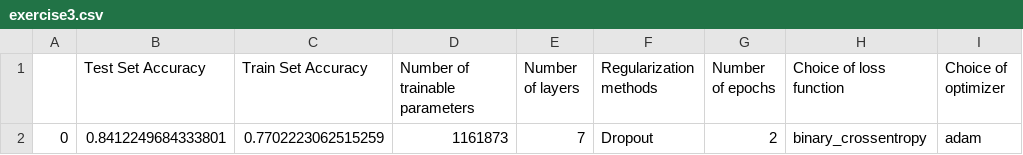
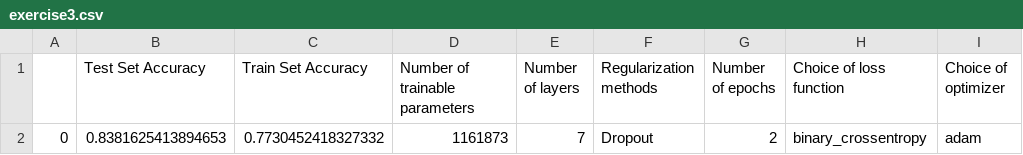
Before and after one commit to EitanBakirov/advanced-ml-dl-course, a CSV file: Assignment II - NLP/exercise3.csv, drawn as a sheet; only a part is shown; the diff names each change by its address in the sheet, - before the commit and + after, or states it on an @@ line.

Commit message:
Final output

```diff
--- a/Assignment II - NLP/exercise3.csv
+++ b/Assignment II - NLP/exercise3.csv
-B2 (Test Set Accuracy): 0.8412249684333801
+B2 (Test Set Accuracy): 0.8381625413894653
-C2 (Train Set Accuracy): 0.7702223062515259
+C2 (Train Set Accuracy): 0.7730452418327332
```
